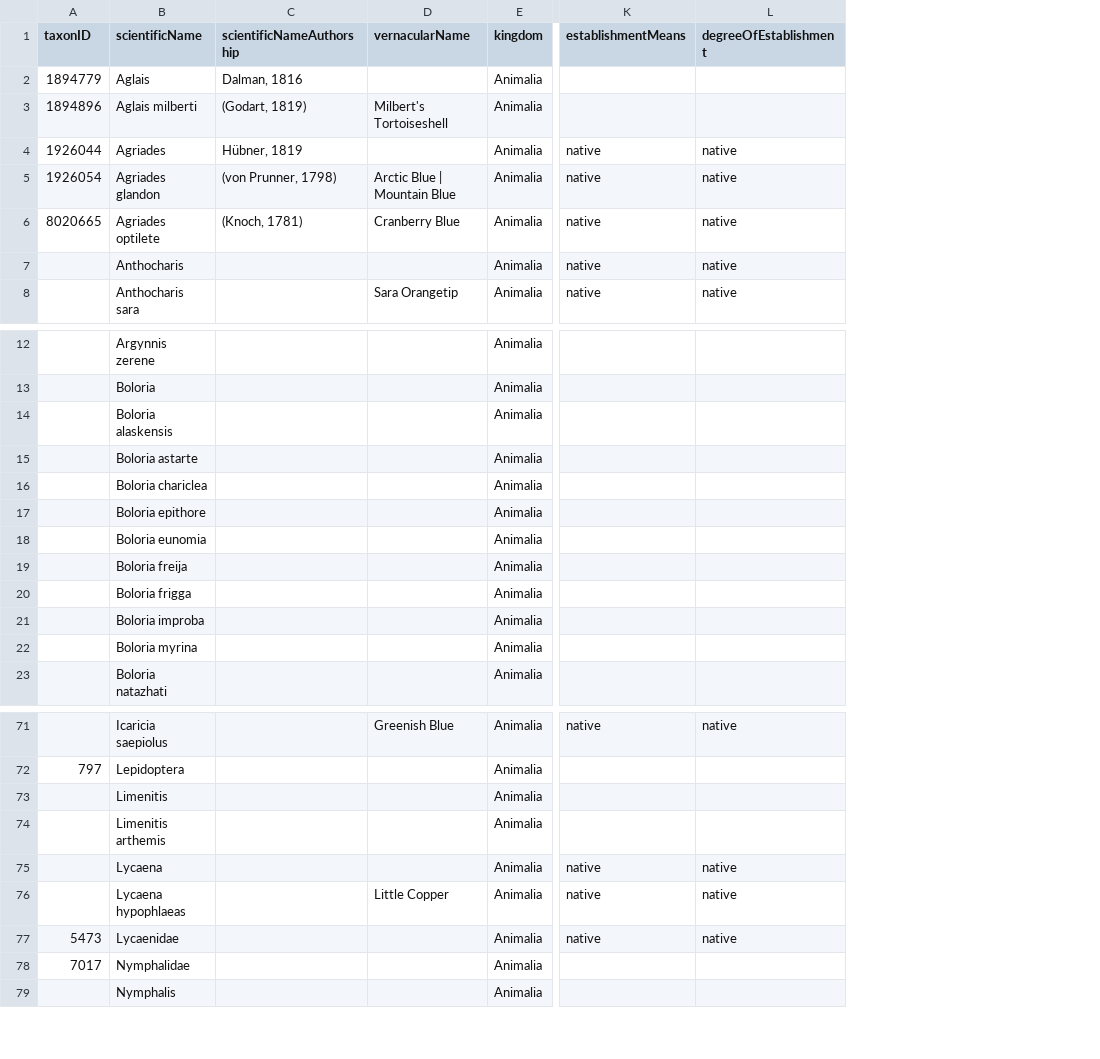
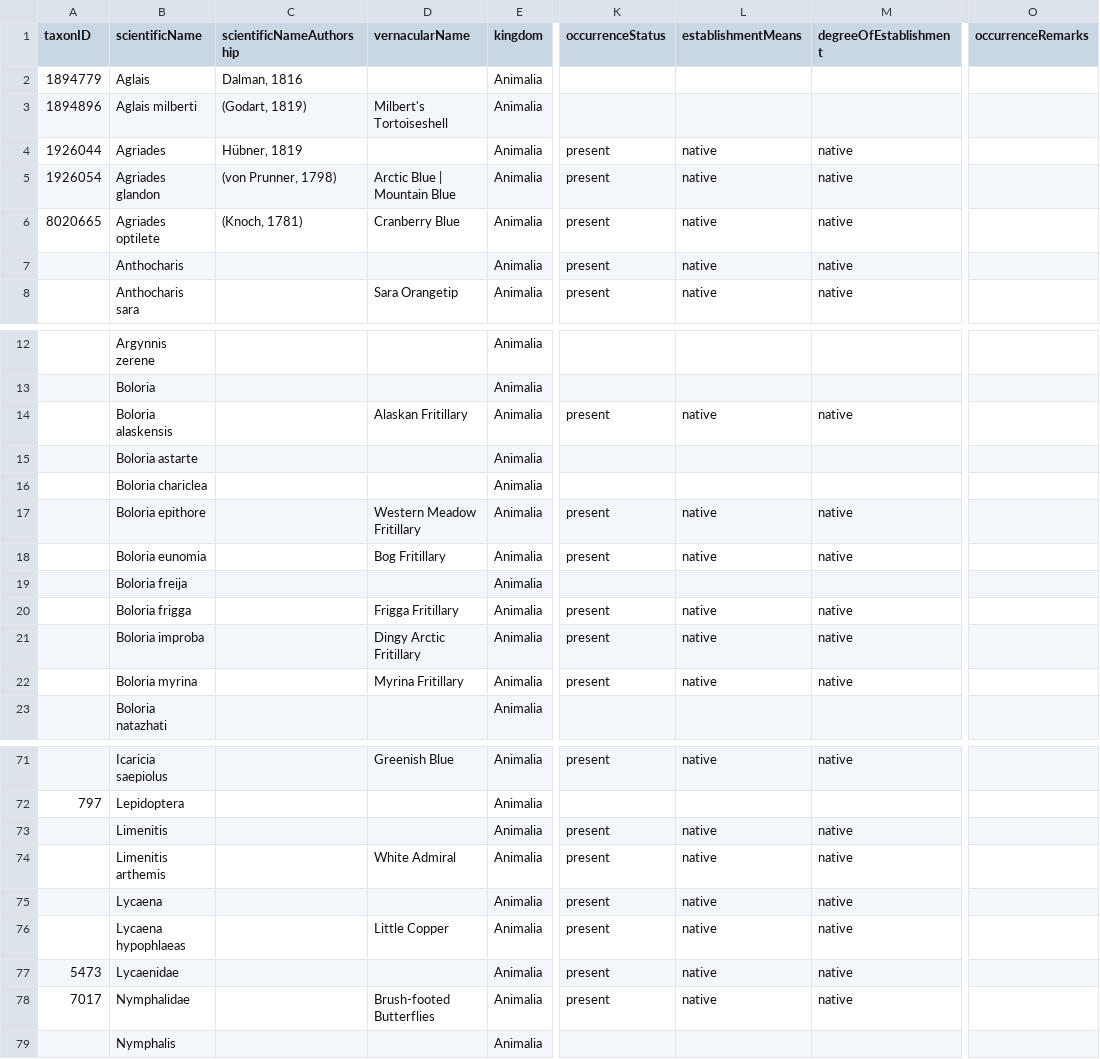
Before and after one commit to Alaska-Entomological-Society/checklistButterfliesAlaska, a CSV file: archive/checklist.csv, drawn as a sheet; only a part is shown, gaps mark what is left out; addresses are those after the commit; the diff covers the shown part only; the diff names each change by its address in the sheet, - before the commit and + after, or states it on an @@ line.

Commit message:
add occurrenceStatus field

```diff
--- a/archive/checklist.csv
+++ b/archive/checklist.csv
+column K (occurrenceStatus), rows 4-8: all present; rows 14-22: present |  |  | present | present |  | present | present | present; rows 71-78: present |  | present | present | present | present | present | present
+column O (occurrenceRemarks), empty
-D14 (vernacularName): (empty)
+D14 (vernacularName): Alaskan Fritillary
-L14 (establishmentMeans): (empty)
+L14 (establishmentMeans): native
-M14 (degreeOfEstablishment): (empty)
+M14 (degreeOfEstablishment): native
-D17 (vernacularName): (empty)
+D17 (vernacularName): Western Meadow Fritillary
-L17:L18 (establishmentMeans): (empty)
+L17:L18 (establishmentMeans): native
-M17:M18 (degreeOfEstablishment): (empty)
+M17:M18 (degreeOfEstablishment): native
-D18 (vernacularName): (empty)
+D18 (vernacularName): Bog Fritillary
-D20 (vernacularName): (empty)
+D20 (vernacularName): Frigga Fritillary
-L20:L22 (establishmentMeans): (empty)
+L20:L22 (establishmentMeans): native
-M20:M22 (degreeOfEstablishment): (empty)
+M20:M22 (degreeOfEstablishment): native
-D21 (vernacularName): (empty)
+D21 (vernacularName): Dingy Arctic Fritillary
-D22 (vernacularName): (empty)
+D22 (vernacularName): Myrina Fritillary
-L73:L74 (establishmentMeans): (empty)
+L73:L74 (establishmentMeans): native
-M73:M74 (degreeOfEstablishment): (empty)
+M73:M74 (degreeOfEstablishment): native
-D74 (vernacularName): (empty)
+D74 (vernacularName): White Admiral
-D78 (vernacularName): (empty)
+D78 (vernacularName): Brush-footed Butterflies
-L78 (establishmentMeans): (empty)
+L78 (establishmentMeans): native
-M78 (degreeOfEstablishment): (empty)
+M78 (degreeOfEstablishment): native
```
Also changed, not shown: 4 edited cells elsewhere in this file, 1 other file.
